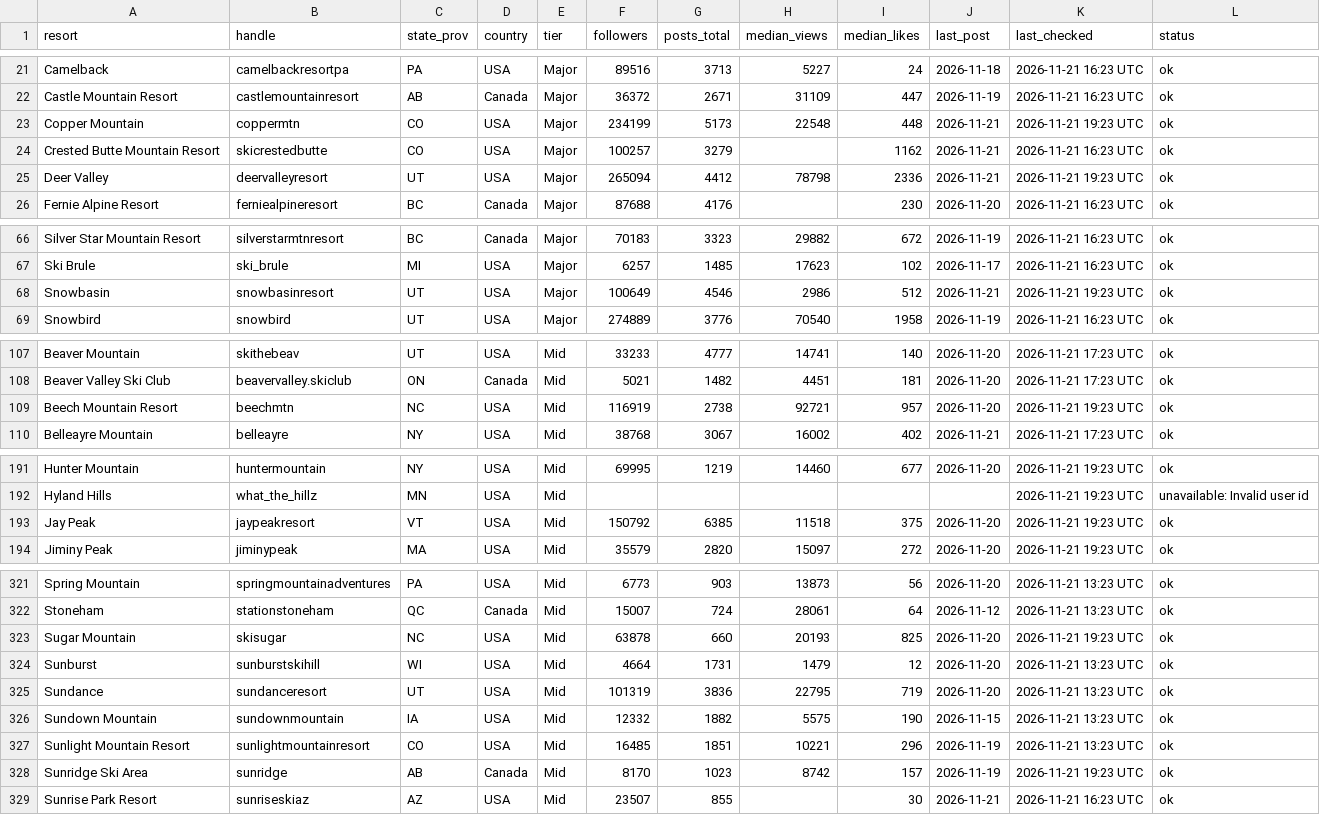
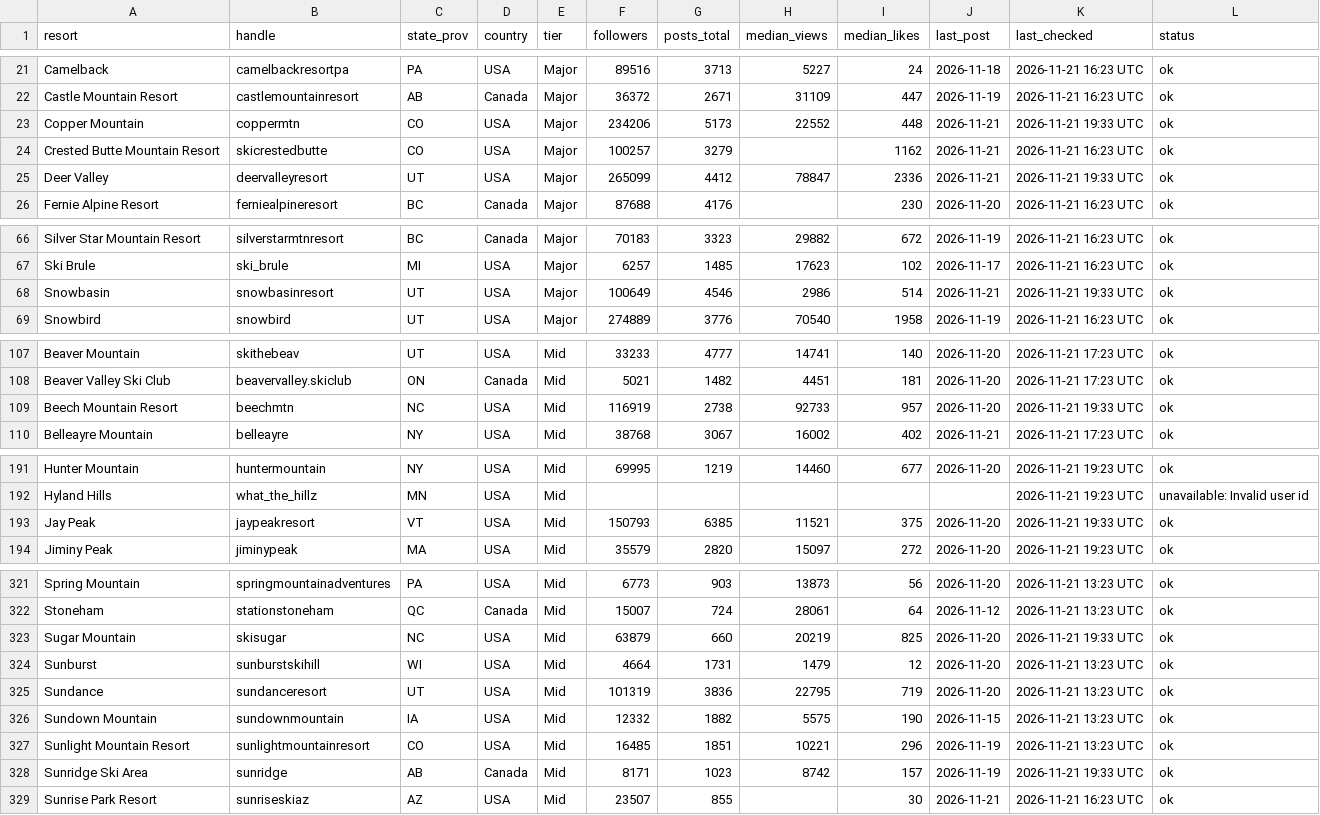
Before and after one commit to deanisaac06/Resort-Account-Tracking, a CSV file: data/accounts.csv, drawn as a sheet; only a part is shown, gaps mark what is left out; the diff covers the shown part only.

```diff
--- a/data/accounts.csv
+++ b/data/accounts.csv
@@ -22,5 +22,5 @@ Camelback,camelbackresortpa,PA,USA,Major,89516,3713,5227,24,2026-11-18,2026-11-2
 Castle Mountain Resort,castlemountainresort,AB,Canada,Major,36372,2671,31109,447,2026-11-19,2026-11-21 16:23 UTC,ok
-Copper Mountain,coppermtn,CO,USA,Major,234199,5173,22548,448,2026-11-21,2026-11-21 19:23 UTC,ok
+Copper Mountain,coppermtn,CO,USA,Major,234206,5173,22552,448,2026-11-21,2026-11-21 19:33 UTC,ok
 Crested Butte Mountain Resort,skicrestedbutte,CO,USA,Major,100257,3279,,1162,2026-11-21,2026-11-21 16:23 UTC,ok
-Deer Valley,deervalleyresort,UT,USA,Major,265094,4412,78798,2336,2026-11-21,2026-11-21 19:23 UTC,ok
+Deer Valley,deervalleyresort,UT,USA,Major,265099,4412,78847,2336,2026-11-21,2026-11-21 19:33 UTC,ok
 Fernie Alpine Resort,ferniealpineresort,BC,Canada,Major,87688,4176,,230,2026-11-20,2026-11-21 16:23 UTC,ok
@@ -67,3 +67,3 @@ Silver Star Mountain Resort,silverstarmtnresort,BC,Canada,Major,70183,3323,29882
 Ski Brule,ski_brule,MI,USA,Major,6257,1485,17623,102,2026-11-17,2026-11-21 16:23 UTC,ok
-Snowbasin,snowbasinresort,UT,USA,Major,100649,4546,2986,512,2026-11-21,2026-11-21 19:23 UTC,ok
+Snowbasin,snowbasinresort,UT,USA,Major,100649,4546,2986,514,2026-11-21,2026-11-21 19:33 UTC,ok
 Snowbird,snowbird,UT,USA,Major,274889,3776,70540,1958,2026-11-19,2026-11-21 16:23 UTC,ok
@@ -108,3 +108,3 @@ Beaver Mountain,skithebeav,UT,USA,Mid,33233,4777,14741,140,2026-11-20,2026-11-21
 Beaver Valley Ski Club,beavervalley.skiclub,ON,Canada,Mid,5021,1482,4451,181,2026-11-20,2026-11-21 17:23 UTC,ok
-Beech Mountain Resort,beechmtn,NC,USA,Mid,116919,2738,92721,957,2026-11-20,2026-11-21 19:23 UTC,ok
+Beech Mountain Resort,beechmtn,NC,USA,Mid,116919,2738,92733,957,2026-11-20,2026-11-21 19:33 UTC,ok
 Belleayre Mountain,belleayre,NY,USA,Mid,38768,3067,16002,402,2026-11-21,2026-11-21 17:23 UTC,ok
@@ -192,3 +192,3 @@ Hunter Mountain,huntermountain,NY,USA,Mid,69995,1219,14460,677,2026-11-20,2026-1
 Hyland Hills,what_the_hillz,MN,USA,Mid,,,,,,2026-11-21 19:23 UTC,unavailable: Invalid user id
-Jay Peak,jaypeakresort,VT,USA,Mid,150792,6385,11518,375,2026-11-20,2026-11-21 19:23 UTC,ok
+Jay Peak,jaypeakresort,VT,USA,Mid,150793,6385,11521,375,2026-11-20,2026-11-21 19:33 UTC,ok
 Jiminy Peak,jiminypeak,MA,USA,Mid,35579,2820,15097,272,2026-11-20,2026-11-21 19:23 UTC,ok
@@ -322,3 +322,3 @@ Spring Mountain,springmountainadventures,PA,USA,Mid,6773,903,13873,56,2026-11-20
 Stoneham,stationstoneham,QC,Canada,Mid,15007,724,28061,64,2026-11-12,2026-11-21 13:23 UTC,ok
-Sugar Mountain,skisugar,NC,USA,Mid,63878,660,20193,825,2026-11-20,2026-11-21 19:23 UTC,ok
+Sugar Mountain,skisugar,NC,USA,Mid,63879,660,20219,825,2026-11-20,2026-11-21 19:33 UTC,ok
 Sunburst,sunburstskihill,WI,USA,Mid,4664,1731,1479,12,2026-11-20,2026-11-21 13:23 UTC,ok
@@ -327,3 +327,3 @@ Sundown Mountain,sundownmountain,IA,USA,Mid,12332,1882,5575,190,2026-11-15,2026-
 Sunlight Mountain Resort,sunlightmountainresort,CO,USA,Mid,16485,1851,10221,296,2026-11-19,2026-11-21 13:23 UTC,ok
-Sunridge Ski Area,sunridge,AB,Canada,Mid,8170,1023,8742,157,2026-11-19,2026-11-21 19:23 UTC,ok
+Sunridge Ski Area,sunridge,AB,Canada,Mid,8171,1023,8742,157,2026-11-19,2026-11-21 19:33 UTC,ok
 Sunrise Park Resort,sunriseskiaz,AZ,USA,Mid,23507,855,,30,2026-11-21,2026-11-21 16:23 UTC,ok
```
Also changed, not shown: 35 edited cells elsewhere in this file, 1 other file.
